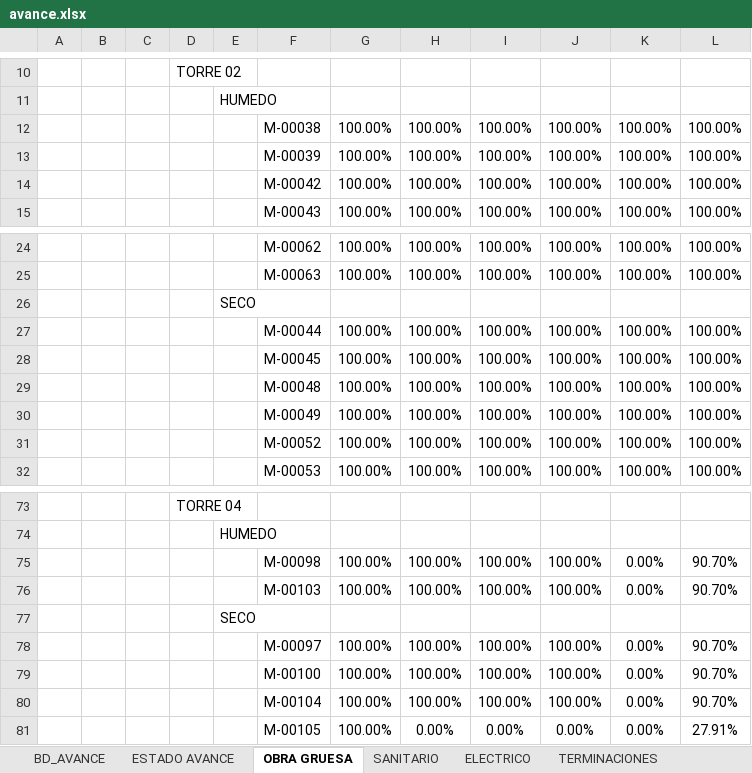
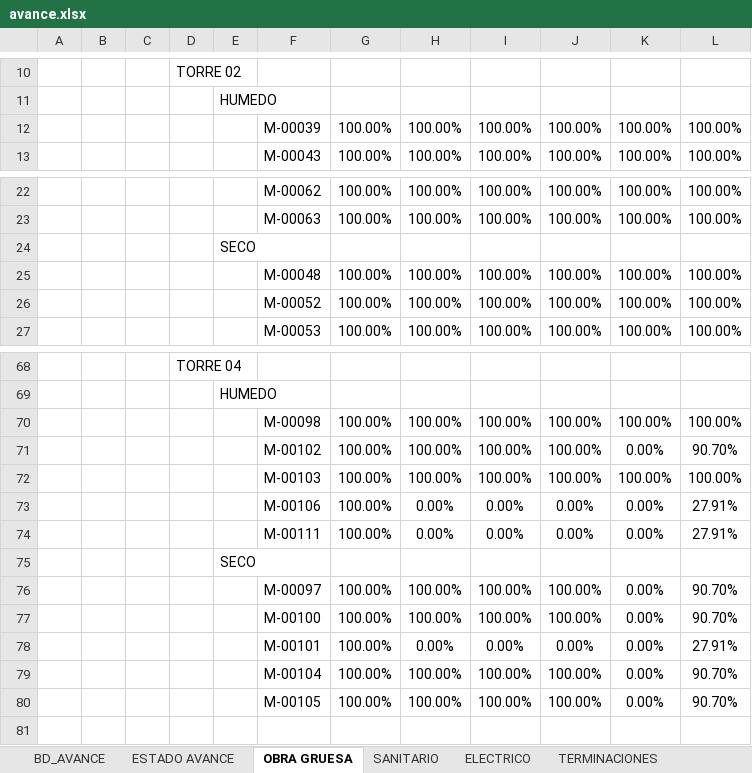
Before and after one commit to ArielPint/LA-CHACRA, an Excel workbook: data/avance.xlsx, sheet OBRA GRUESA, drawn as a sheet; only a part is shown, gaps mark what is left out; values as stored, in another font and other column widths than the file's, no borders; charts and pictures and conditional formats not drawn; removed rows and columns are numbered as before the commit, all else as after; the diff covers the shown part only; the diff names each change by its address in the sheet, - before the commit and + after, or states it on an @@ line.

```diff
--- a/data/avance.xlsx (sheet OBRA GRUESA)
+++ b/data/avance.xlsx (sheet OBRA GRUESA)
-row 12:  |  |  |  |  | M-00038 | 100.00% | 100.00% | 100.00% | 100.00% | 100.00% | 100.00%
-row 14:  |  |  |  |  | M-00042 | 100.00% | 100.00% | 100.00% | 100.00% | 100.00% | 100.00%
-row 27:  |  |  |  |  | M-00044 | 100.00% | 100.00% | 100.00% | 100.00% | 100.00% | 100.00%
-row 28:  |  |  |  |  | M-00045 | 100.00% | 100.00% | 100.00% | 100.00% | 100.00% | 100.00%
-row 30:  |  |  |  |  | M-00049 | 100.00% | 100.00% | 100.00% | 100.00% | 100.00% | 100.00%
-K70: 0.00%
+K70: 100.00%
-L70: 90.70%
+L70: 100.00%
-F71: M-00103
+F71: M-00102
+row 72:  |  |  |  |  | M-00103 | 100.00% | 100.00% | 100.00% | 100.00% | 100.00% | 100.00%
+row 73:  |  |  |  |  | M-00106 | 100.00% | 0.00% | 0.00% | 0.00% | 0.00% | 27.91%
+row 74:  |  |  |  |  | M-00111 | 100.00% | 0.00% | 0.00% | 0.00% | 0.00% | 27.91%
+row 78:  |  |  |  |  | M-00101 | 100.00% | 0.00% | 0.00% | 0.00% | 0.00% | 27.91%
-row 81:  |  |  |  |  | M-00105 | 100.00% | 0.00% | 0.00% | 0.00% | 0.00% | 27.91%
+row 80:  |  |  |  |  | M-00105 | 100.00% | 100.00% | 100.00% | 100.00% | 0.00% | 90.70%
```
Also changed, not shown: 4 edited cells elsewhere in this sheet, sheet BD_AVANCE, sheet TERMINACIONES, sheet ESTADO AVANCE, sheet ELECTRICO, sheet SANITARIO, hidden cells, 1 other file.
